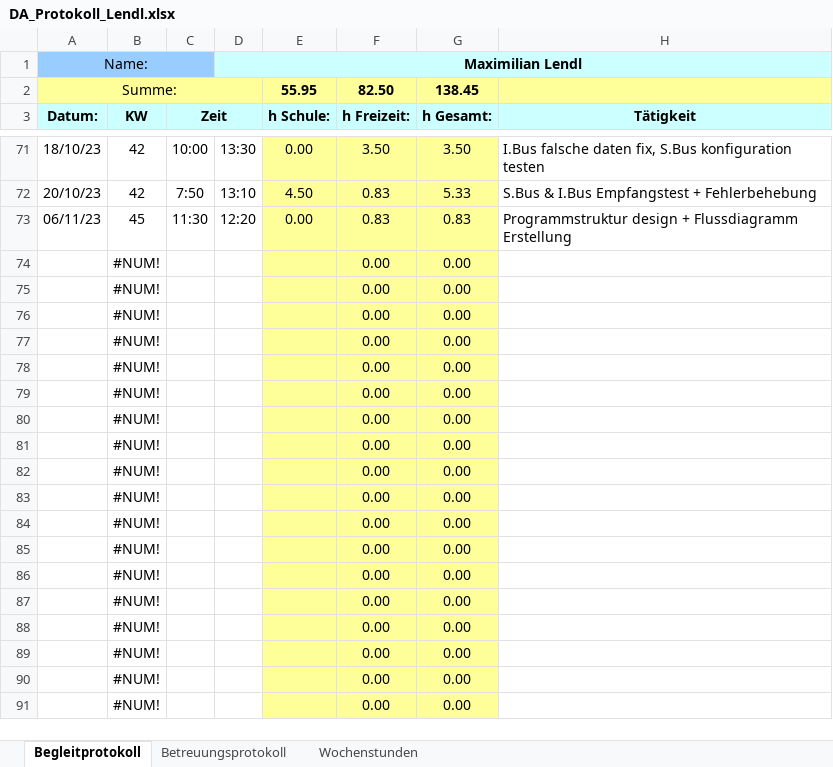
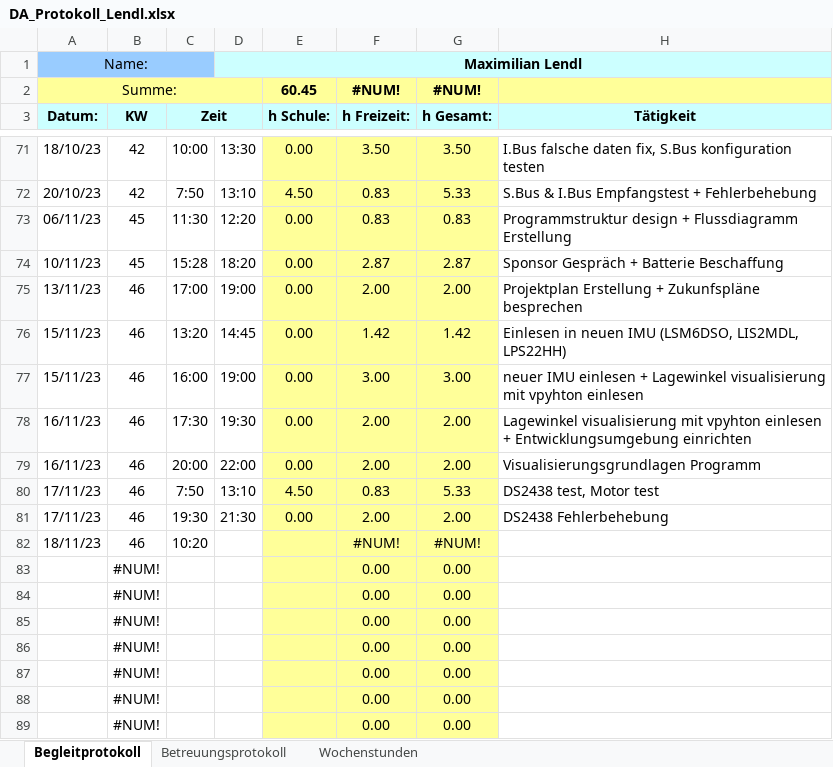
Before and after one commit to FrogMoment/FPV_Drohne_202324, an Excel workbook: DA_Protokoll_Lendl.xlsx, sheet Begleitprotokoll, drawn as a sheet; only a part is shown, gaps mark what is left out; the shorter side is filled out with more unchanged rows; values as stored, in another font and other column widths than the file's, no borders; removed rows and columns are numbered as before the commit, all else as after; the diff names each change by its address in the sheet, - before the commit and + after, or states it on an @@ line.

```diff
--- a/DA_Protokoll_Lendl.xlsx (sheet Begleitprotokoll)
+++ b/DA_Protokoll_Lendl.xlsx (sheet Begleitprotokoll)
-row 2: Summe: |  |  |  | 55.95 | 82.50 | 138.45
+row 2: Summe: |  |  |  | 60.45 | #NUM! | #NUM!
-row 74:  | #NUM! |  |  |  | 0.00 | 0.00
-row 75:  | #NUM! |  |  |  | 0.00 | 0.00
-row 76:  | #NUM! |  |  |  | 0.00 | 0.00
-row 77:  | #NUM! |  |  |  | 0.00 | 0.00
-row 78:  | #NUM! |  |  |  | 0.00 | 0.00
-row 79:  | #NUM! |  |  |  | 0.00 | 0.00
-row 80:  | #NUM! |  |  |  | 0.00 | 0.00
-row 81:  | #NUM! |  |  |  | 0.00 | 0.00
-row 82:  | #NUM! |  |  |  | 0.00 | 0.00
+row 74: 10/11/23 | 45 | 15:28 | 18:20 | 0.00 | 2.87 | 2.87 | Sponsor Gespräch + Batterie Beschaffung
+row 75: 13/11/23 | 46 | 17:00 | 19:00 | 0.00 | 2.00 | 2.00 | Projektplan Erstellung + Zukunfspläne besprechen
+row 76: 15/11/23 | 46 | 13:20 | 14:45 | 0.00 | 1.42 | 1.42 | Einlesen in neuen IMU (LSM6DSO, LIS2MDL, LPS22HH)
+row 77: 15/11/23 | 46 | 16:00 | 19:00 | 0.00 | 3.00 | 3.00 | neuer IMU einlesen + Lagewinkel visualisierung mit vpyhton einlesen
+row 78: 16/11/23 | 46 | 17:30 | 19:30 | 0.00 | 2.00 | 2.00 | Lagewinkel visualisierung mit vpyhton einlesen + Entwicklungsumgebung einrichten
+row 79: 16/11/23 | 46 | 20:00 | 22:00 | 0.00 | 2.00 | 2.00 | Visualisierungsgrundlagen Programm
+row 80: 17/11/23 | 46 | 7:50 | 13:10 | 4.50 | 0.83 | 5.33 | DS2438 test, Motor test
+row 81: 17/11/23 | 46 | 19:30 | 21:30 | 0.00 | 2.00 | 2.00 | DS2438 Fehlerbehebung
+row 82: 18/11/23 | 46 | 10:20 |  |  | #NUM! | #NUM!
```
Also changed, not shown: sheet Wochenstunden, charts or pictures, 32 other files.
